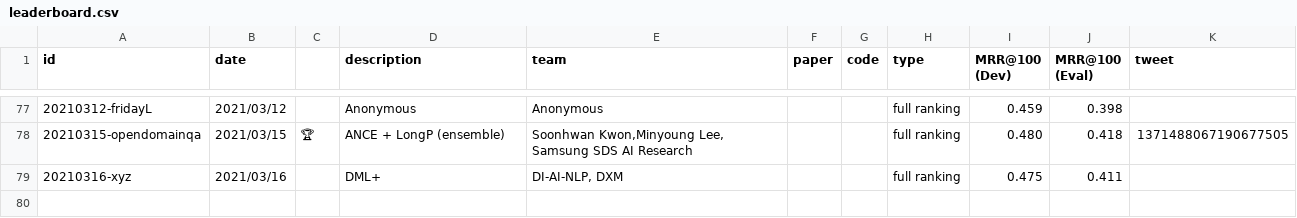
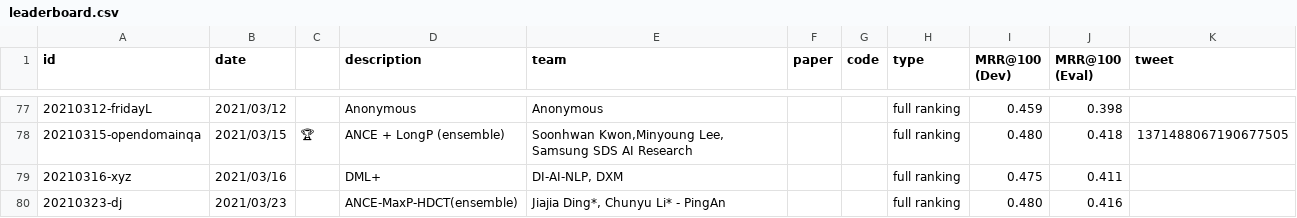
Before and after one commit to microsoft/MSMARCO-Document-Ranking-Submissions, a CSV file: leaderboard/leaderboard.csv, drawn as a sheet; only a part is shown, gaps mark what is left out.

Commit message:
Updated leaderboard.

```diff
--- a/leaderboard/leaderboard.csv
+++ b/leaderboard/leaderboard.csv
@@ -79 +79,2 @@ id,date,,description,team,paper,code,type,MRR@100 (Dev),MRR@100 (Eval),tweet
 20210316-xyz,2021/03/16,,"DML+","DI-AI-NLP, DXM",,,full ranking,0.475,0.411,
+20210323-dj,2021/03/23,,"ANCE-MaxP-HDCT(ensemble)","Jiajia Ding*, Chunyu Li* - PingAn",,,full ranking,0.480,0.416,
```
